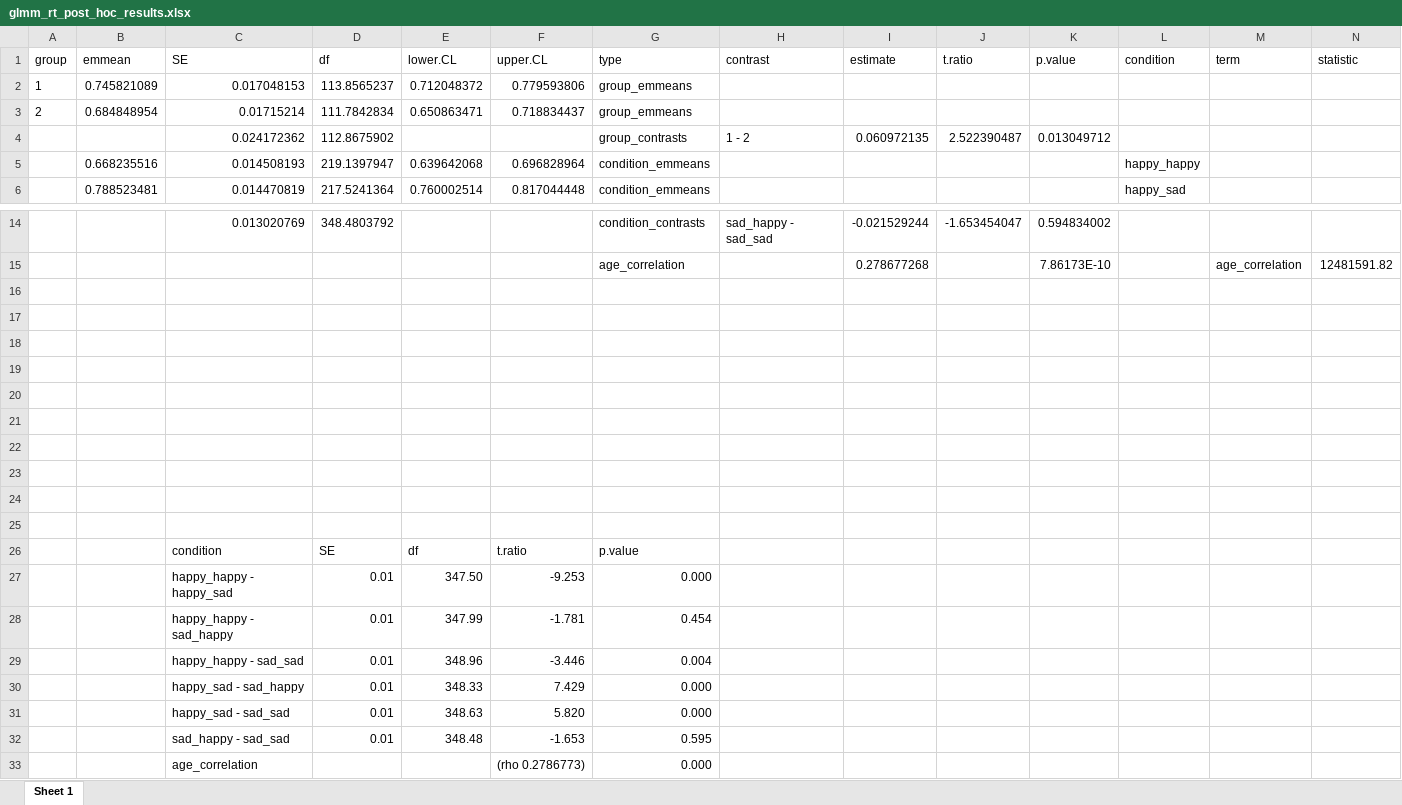
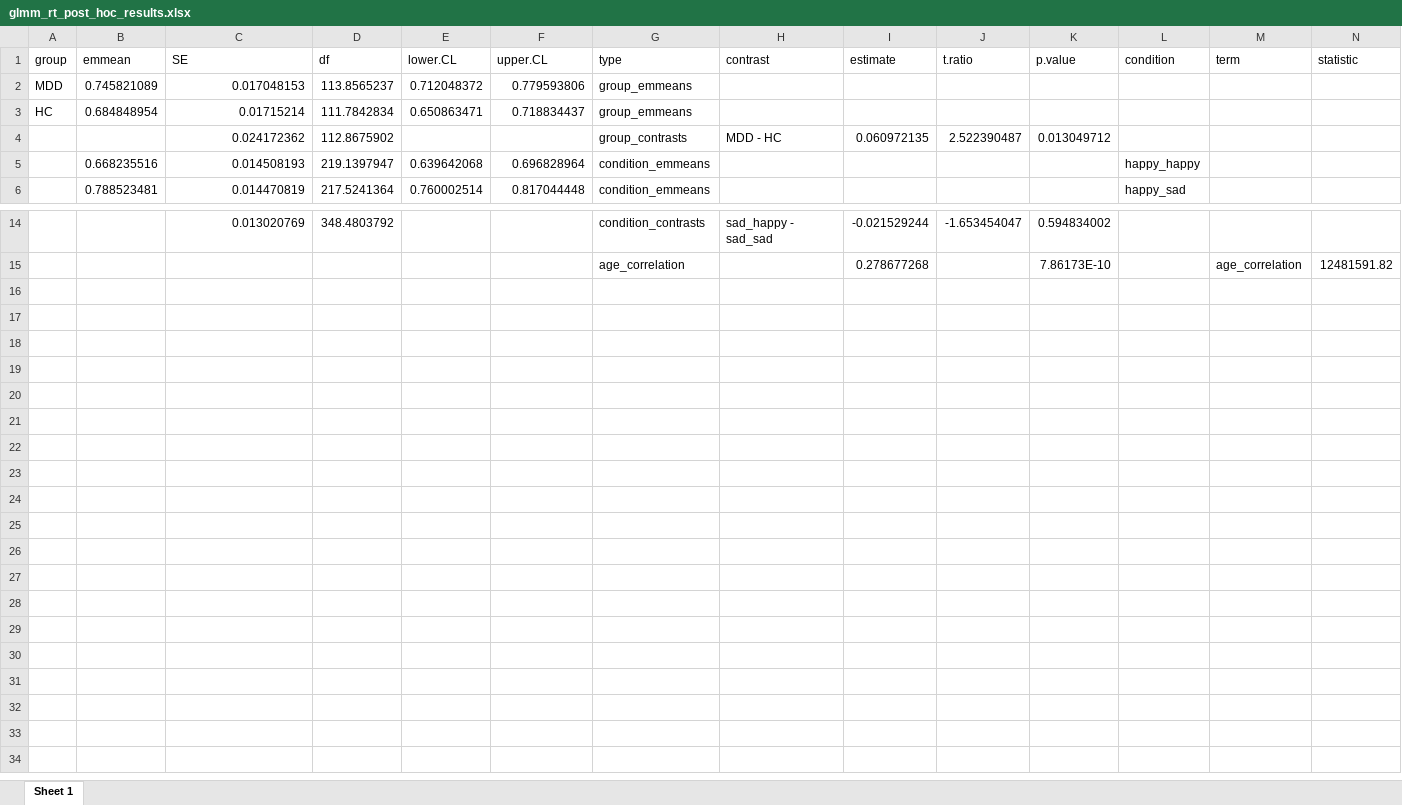
Before and after one commit to JuliaSchraeder/SubliminalVideoPriming, an Excel workbook: scripts/glmm/glmm_rt_post_hoc_results.xlsx, sheet Sheet 1, drawn as a sheet; only a part is shown, gaps mark what is left out; values as stored, in another font and other column widths than the file's, no borders; rows hold the shown columns only; the diff names each change by its address in the sheet, - before the commit and + after, or states it on an @@ line.

Commit message:
glmm for accuracy

```diff
--- a/scripts/glmm/glmm_rt_post_hoc_results.xlsx (sheet Sheet 1)
+++ b/scripts/glmm/glmm_rt_post_hoc_results.xlsx (sheet Sheet 1)
-A2 (group): 1
+A2 (group): MDD
-A3 (group): 2
+A3 (group): HC
-H4 (contrast): 1 - 2
+H4 (contrast): MDD - HC
-row 16: (empty)
-row 17: (empty)
-row 18: (empty)
-row 19: (empty)
-row 20: (empty)
-row 21: (empty)
-row 22: (empty)
-row 23: (empty)
-row 24: (empty)
-row 25: (empty)
-row 26:  |  | condition | SE | df | t.ratio | p.value
-row 27:  |  | happy_happy - happy_sad | 0.01 | 347.50 | -9.253 | 0.000
-row 28:  |  | happy_happy - sad_happy | 0.01 | 347.99 | -1.781 | 0.454
-row 29:  |  | happy_happy - sad_sad | 0.01 | 348.96 | -3.446 | 0.004
-row 30:  |  | happy_sad - sad_happy | 0.01 | 348.33 | 7.429 | 0.000
-row 31:  |  | happy_sad - sad_sad | 0.01 | 348.63 | 5.820 | 0.000
-row 32:  |  | sad_happy - sad_sad | 0.01 | 348.48 | -1.653 | 0.595
-row 33:  |  | age_correlation |  |  | (rho 0.2786773) | 0.000
```
Also changed, not shown: 12 other files.
